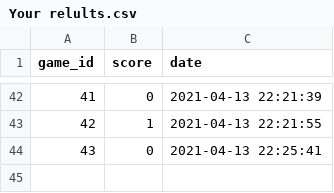
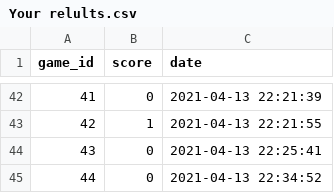
Before and after one commit to cjOne7/Yarosh-Nikita-ICSHP, a CSV file: Ping_Pong_Yarosh_v1/Your relults.csv, drawn as a sheet; only a part is shown, gaps mark what is left out; the diff names each change by its address in the sheet, - before the commit and + after, or states it on an @@ line.

Commit message:
added new game mode

```diff
--- a/Ping_Pong_Yarosh_v1/Your relults.csv
+++ b/Ping_Pong_Yarosh_v1/Your relults.csv
+row 45: 44 | 0 | 2021-04-13 22:34:52
```
Also changed, not shown: 5 other files.
